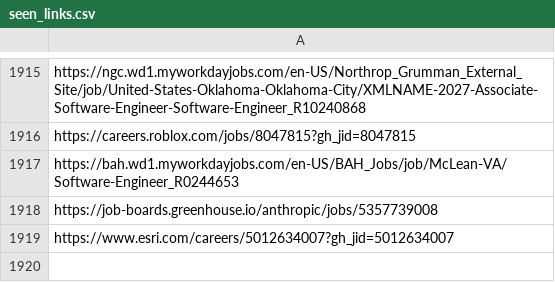
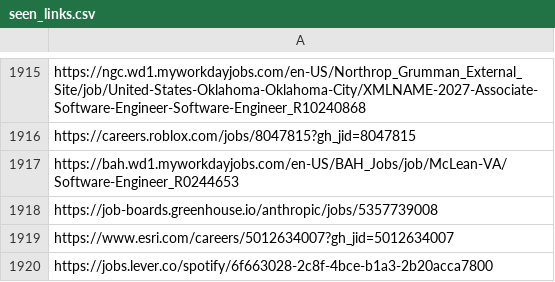
Before and after one commit to harsha271199/job-scraper, a CSV file: seen_links.csv, drawn as a sheet; only a part is shown, gaps mark what is left out.

```diff
--- a/seen_links.csv
+++ b/seen_links.csv
@@ -1919 +1919,2 @@ https://job-boards.greenhouse.io/anthropic/jobs/5357739008
 https://www.esri.com/careers/5012634007?gh_jid=5012634007
+https://jobs.lever.co/spotify/6f663028-2c8f-4bce-b1a3-2b20acca7800
```
Also changed, not shown: 2 other files.
